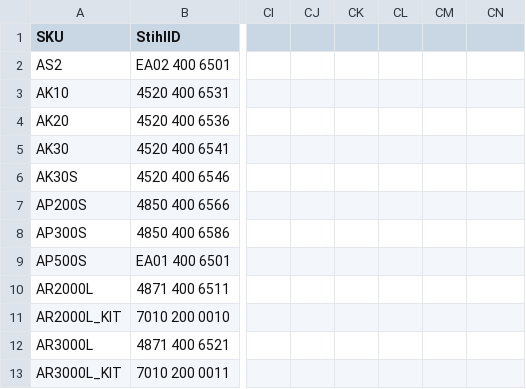
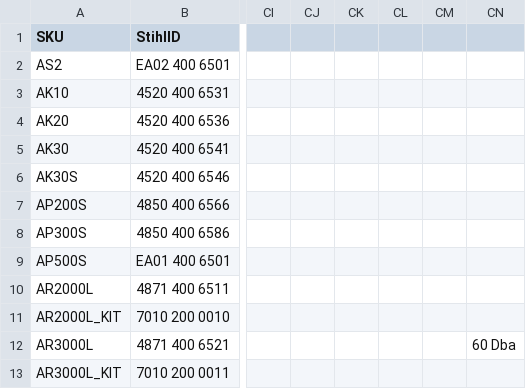
Before and after one commit to WestEndPower/stihl-battery-configurator, a CSV file: data/batteries.csv, drawn as a sheet; only a part is shown, gaps mark what is left out; the diff names each change by its address in the sheet, - before the commit and + after, or states it on an @@ line.

```diff
--- a/data/batteries.csv
+++ b/data/batteries.csv
-CN12: (empty)
+CN12: 60 Dba
```
Also changed, not shown: data/payment-options.csv, data/tools.csv.
